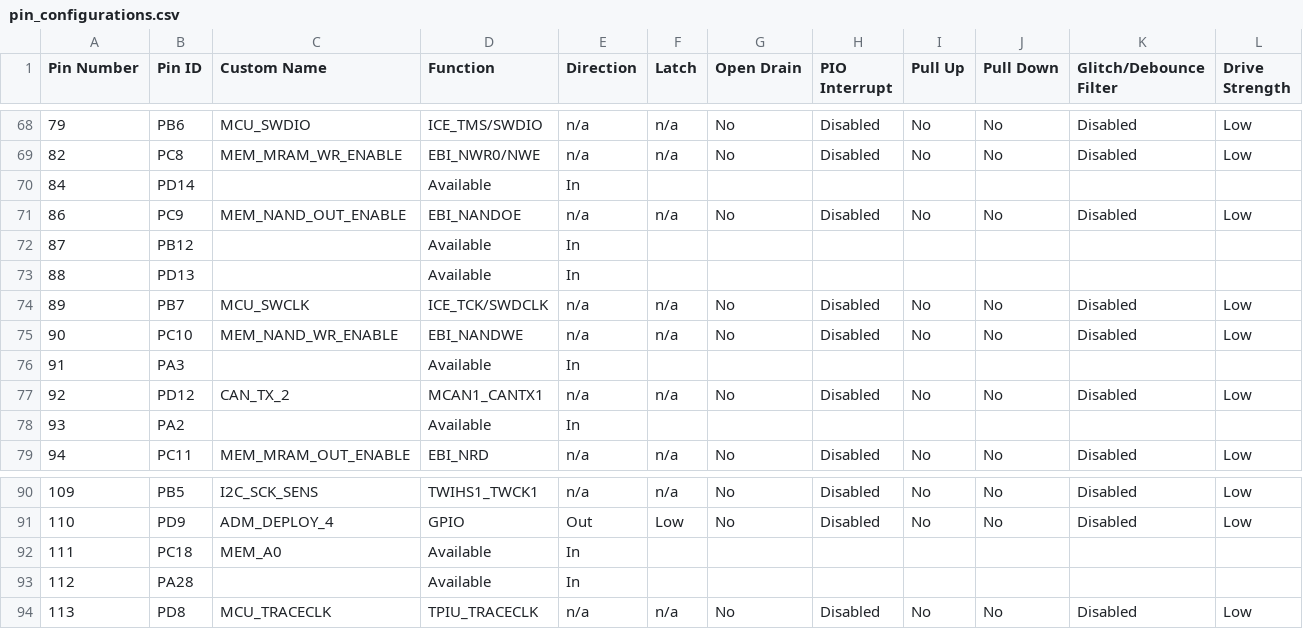
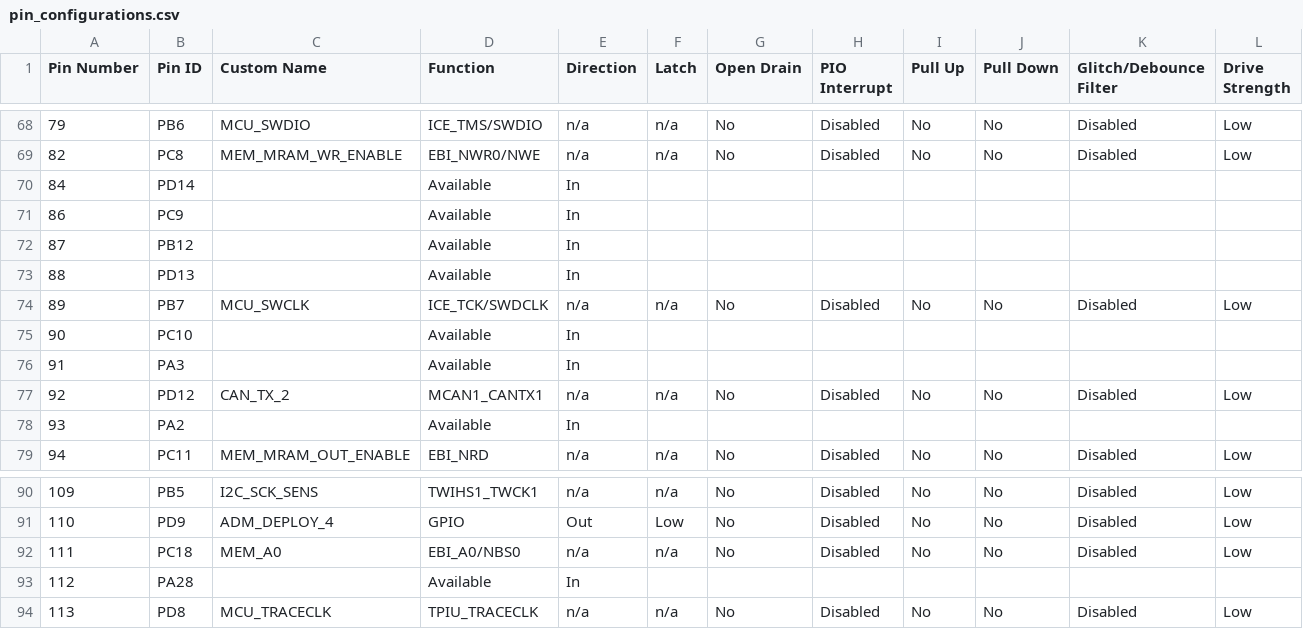
Before and after one commit to AcubeSAT/obc-software, a CSV file: src/config/default/pin_configurations.csv, drawn as a sheet; only a part is shown, gaps mark what is left out; the diff covers the shown part only.

```diff
--- a/src/config/default/pin_configurations.csv
+++ b/src/config/default/pin_configurations.csv
@@ -70,3 +70,3 @@
 84,PD14,,Available,In,,,,,,,
-86,PC9,MEM_NAND_OUT_ENABLE,EBI_NANDOE,n/a,n/a,No,Disabled,No,No,Disabled,Low
+86,PC9,,Available,In,,,,,,,
 87,PB12,,Available,In,,,,,,,
@@ -74,3 +74,3 @@
 89,PB7,MCU_SWCLK,ICE_TCK/SWDCLK,n/a,n/a,No,Disabled,No,No,Disabled,Low
-90,PC10,MEM_NAND_WR_ENABLE,EBI_NANDWE,n/a,n/a,No,Disabled,No,No,Disabled,Low
+90,PC10,,Available,In,,,,,,,
 91,PA3,,Available,In,,,,,,,
@@ -91,3 +91,3 @@
 110,PD9,ADM_DEPLOY_4,GPIO,Out,Low,No,Disabled,No,No,Disabled,Low
-111,PC18,MEM_A0,Available,In,,,,,,,
+111,PC18,MEM_A0,EBI_A0/NBS0,n/a,n/a,No,Disabled,No,No,Disabled,Low
 112,PA28,,Available,In,,,,,,,
```
Also changed, not shown: 136 edited cells elsewhere in this file, 23 other files.
